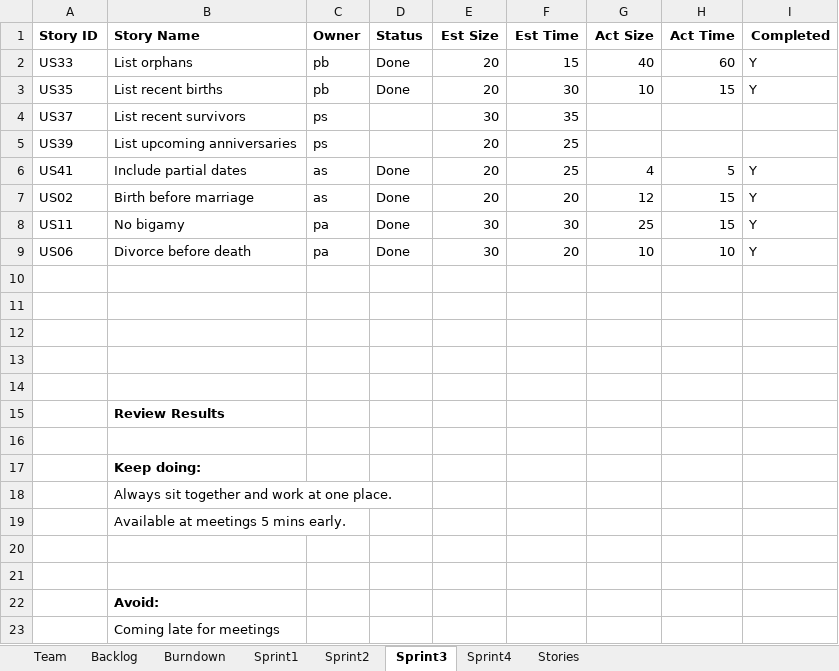
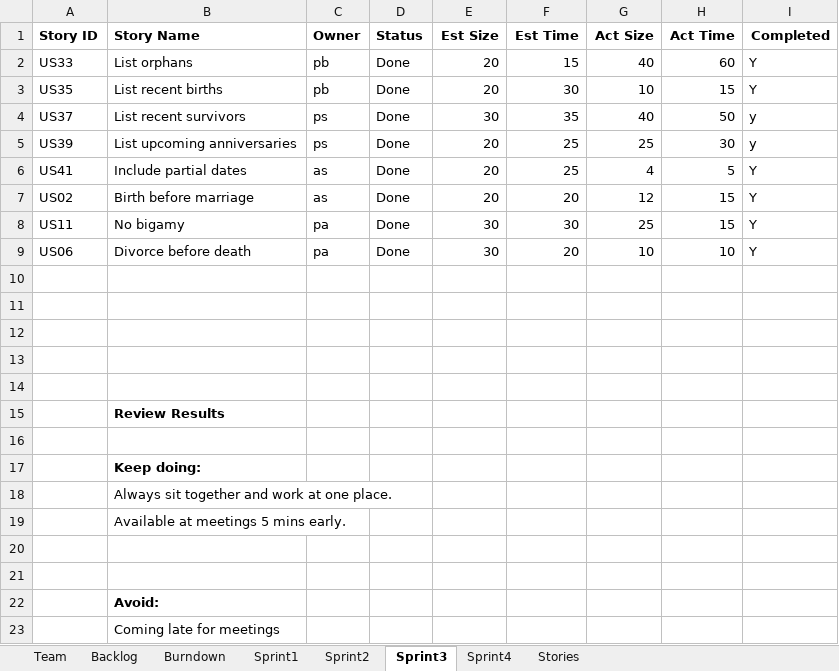
Before and after one commit to Tyranicangel/ssw555, an Excel workbook: TeamReport.xlsx, sheet Sprint3, drawn as a sheet; values as stored, in another font and other column widths than the file's, no borders; the diff names each change by its address in the sheet, - before the commit and + after, or states it on an @@ line.

Commit message:
Updated team report

```diff
--- a/TeamReport.xlsx (sheet Sprint3)
+++ b/TeamReport.xlsx (sheet Sprint3)
-D4:D5 (Status): (empty)
+D4:D5 (Status): Done
-G4 (Act Size): (empty)
+G4 (Act Size): 40
-H4 (Act Time): (empty)
+H4 (Act Time): 50
-I4:I5 (Completed): (empty)
+I4:I5 (Completed): y
-G5 (Act Size): (empty)
+G5 (Act Size): 25
-H5 (Act Time): (empty)
+H5 (Act Time): 30
```
Also changed, not shown: charts or pictures.
